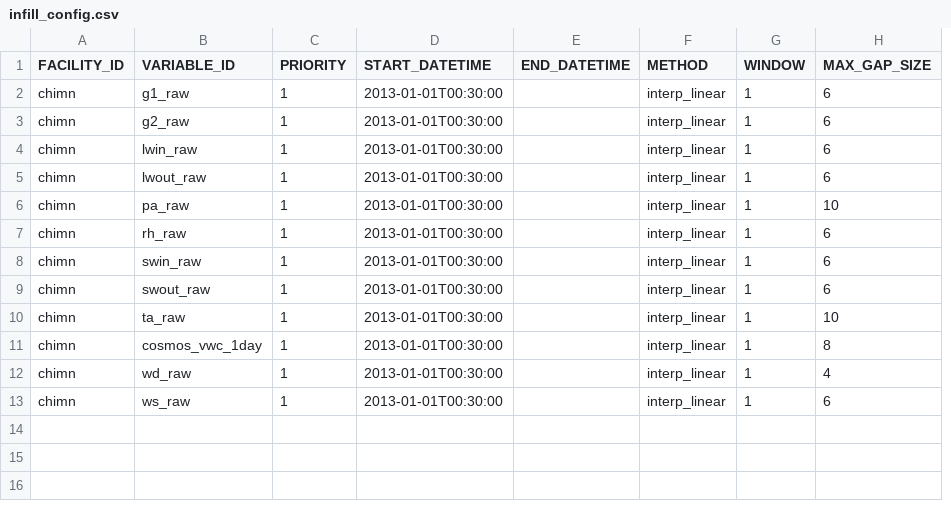
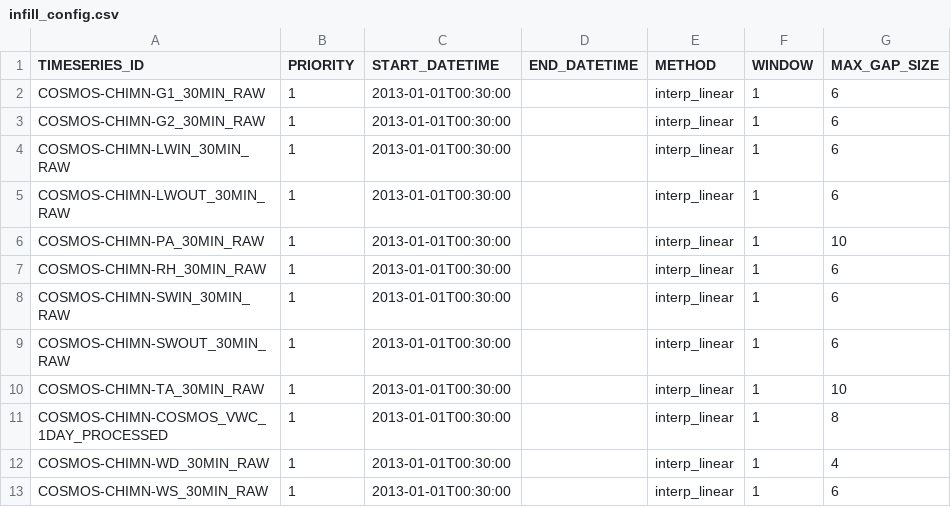
Before and after one commit to NERC-CEH/fdri-ontology, a CSV file: sample_data/src/infill_config.csv, drawn as a sheet; removed rows and columns are numbered as before the commit, all else as after; the diff names each change by its address in the sheet, - before the commit and + after, or states it on an @@ line.

Commit message:
Update CORRECTION_FACTORS and infill_config source files and templates

```diff
--- a/sample_data/src/infill_config.csv
+++ b/sample_data/src/infill_config.csv
-column A (FACILITY_ID), rows 2-13: all chimn
-column B (VARIABLE_ID), rows 2-13: g1_raw | g2_raw | lwin_raw | lwout_raw | pa_raw | rh_raw | swin_raw | swout_raw | ta_raw | cosmos_vwc_1day | wd_raw | ws_raw
+column A (TIMESERIES_ID), rows 2-13: COSMOS-CHIMN-G1_30MIN_RAW | COSMOS-CHIMN-G2_30MIN_RAW | COSMOS-CHIMN-LWIN_30MIN_RAW | COSMOS-CHIMN-LWOUT_30MIN_RAW | COSMOS-CHIMN-PA_30MIN_RAW | COSMOS-CHIMN-RH_30MIN_RAW | COSMOS-CHIMN-SWIN_30MIN_RAW | COSMOS-CHIMN-SWOUT_30MIN_RAW | COSMOS-CHIMN-TA_30MIN_RAW | COSMOS-CHIMN-COSMOS_VWC_1DAY_PROCESSED | COSMOS-CHIMN-WD_30MIN_RAW | COSMOS-CHIMN-WS_30MIN_RAW
```
Also changed, not shown: sample_data/src/CORRECTION_FACTORS.csv, 3 other files.
